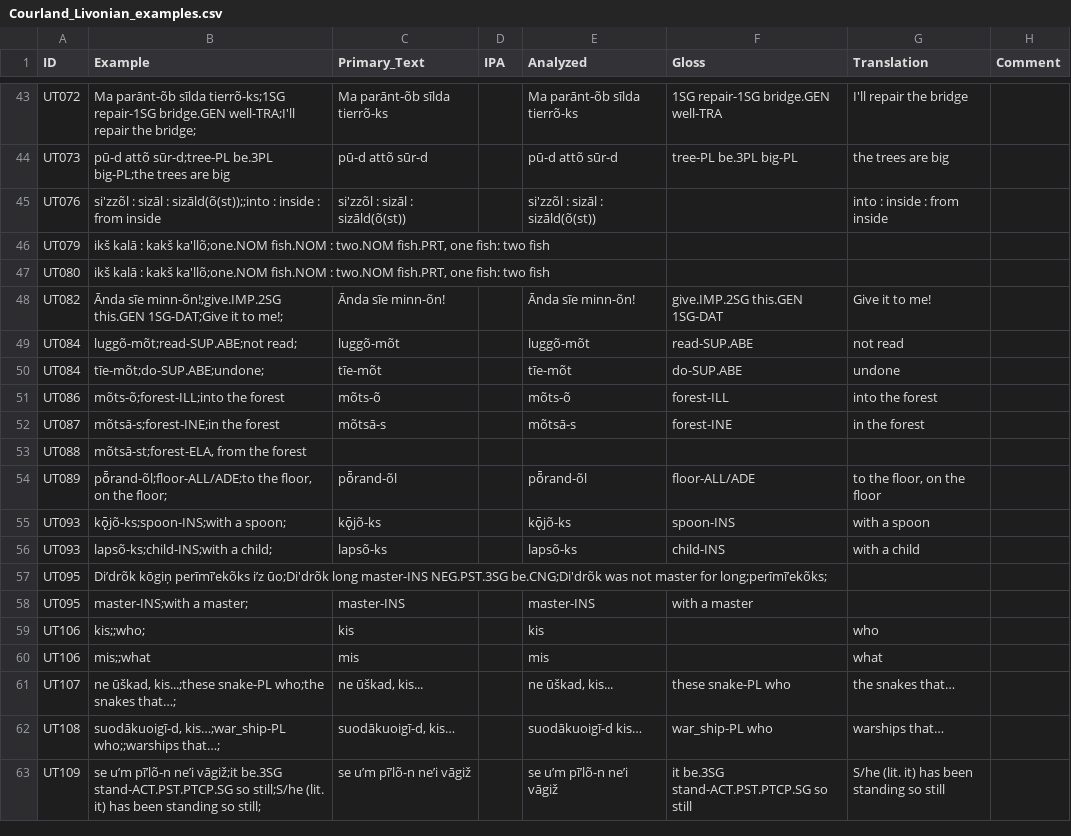
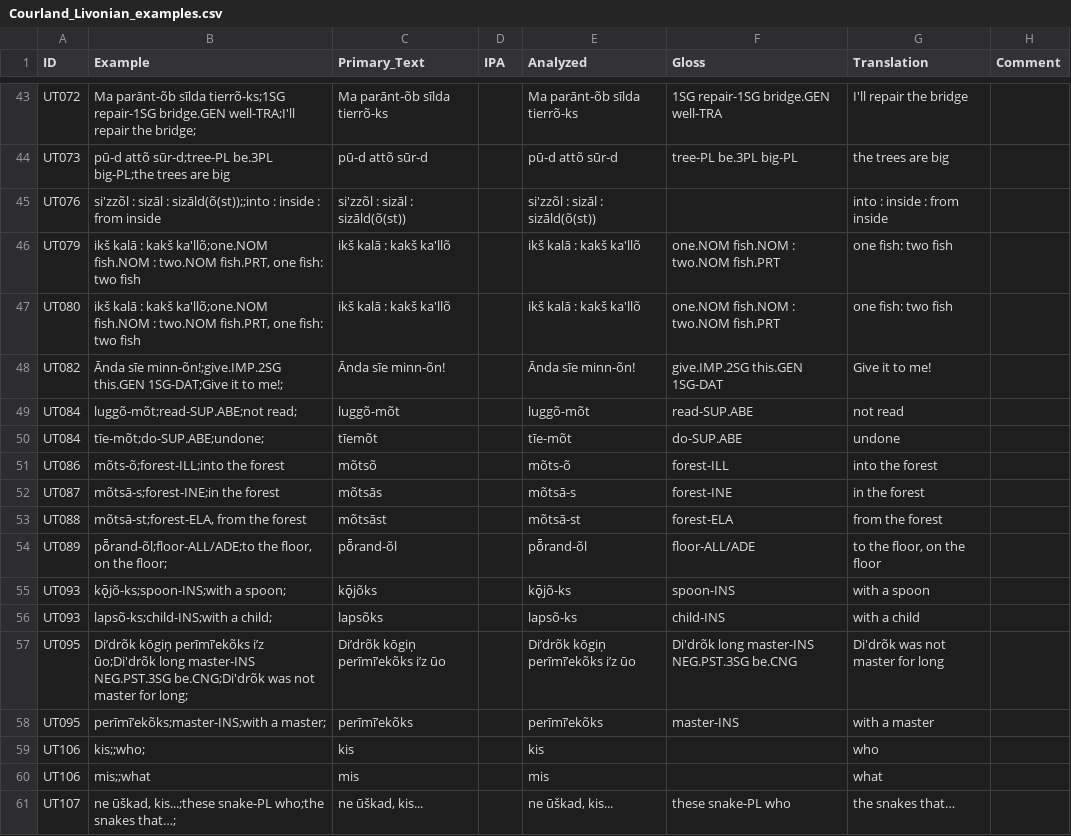
Before and after one commit to cldf-datasets/uratyp, a CSV file: raw/UT/language-tables/Courland_Livonian_examples.csv, drawn as a sheet; only a part is shown, gaps mark what is left out; the shorter side is filled out with more unchanged rows.

```diff
--- a/raw/UT/language-tables/Courland_Livonian_examples.csv
+++ b/raw/UT/language-tables/Courland_Livonian_examples.csv
@@ -45,15 +45,15 @@ UT073,pū-d attõ sūr-d;tree-PL be.3PL big-PL;the trees are big,pū-d attõ sū
 UT076,si'zzõl : sizāl : sizāld(õ(st));;into : inside : from inside,si'zzõl : sizāl : sizāld(õ(st)),,si'zzõl	:	sizāl	:	sizāld(õ(st)),,into : inside : from inside,
-UT079,"ikš kalā : kakš ka'llõ;one.NOM fish.NOM : two.NOM fish.PRT, one fish: two fish",,,,,,
-UT080,"ikš kalā : kakš ka'llõ;one.NOM fish.NOM : two.NOM fish.PRT, one fish: two fish",,,,,,
+UT079,"ikš kalā : kakš ka'llõ;one.NOM fish.NOM : two.NOM fish.PRT, one fish: two fish",ikš kalā : kakš ka'llõ,,ikš kalā : kakš ka'llõ,one.NOM fish.NOM : two.NOM fish.PRT,one fish: two fish,
+UT080,"ikš kalā : kakš ka'llõ;one.NOM fish.NOM : two.NOM fish.PRT, one fish: two fish",ikš kalā : kakš ka'llõ,,ikš kalā : kakš ka'llõ,one.NOM fish.NOM : two.NOM fish.PRT,one fish: two fish,
 UT082,Ānda sīe minn-õn!;give.IMP.2SG this.GEN 1SG-DAT;Give it to me!;,Ānda sīe minn-õn!,,Ānda	sīe	minn-õn!,give.IMP.2SG	this.GEN	1SG-DAT,Give it to me!,
 UT084,luggõ-mõt;read-SUP.ABE;not read;,luggõ-mõt,,luggõ-mõt,read-SUP.ABE,not read,
-UT084,tīe-mõt;do-SUP.ABE;undone;,tīe-mõt,,tīe-mõt,do-SUP.ABE,undone,
-UT086,mõts-õ;forest-ILL;into the forest,mõts-õ,,mõts-õ,forest-ILL,into the forest,
-UT087,mõtsā-s;forest-INE;in the forest,mõtsā-s,,mõtsā-s,forest-INE,in the forest,
-UT088,"mõtsā-st;forest-ELA, from the forest",,,,,,
+UT084,tīe-mõt;do-SUP.ABE;undone;,tīemõt,,tīe-mõt,do-SUP.ABE,undone,
+UT086,mõts-õ;forest-ILL;into the forest,mõtsõ,,mõts-õ,forest-ILL,into the forest,
+UT087,mõtsā-s;forest-INE;in the forest,mõtsās,,mõtsā-s,forest-INE,in the forest,
+UT088,"mõtsā-st;forest-ELA, from the forest",mõtsāst,,mõtsā-st,forest-ELA,from the forest,
 UT089,"pȭrand-õl;floor-ALL/ADE;to the floor, on the floor;",pȭrand-õl,,pȭrand-õl,floor-ALL/ADE,"to the floor, on the floor",
-UT093,kǭjõ-ks;spoon-INS;with a spoon;,kǭjõ-ks,,kǭjõ-ks,spoon-INS,with a spoon,
-UT093,lapsõ-ks;child-INS;with a child;,lapsõ-ks,,lapsõ-ks,child-INS,with a child,
-UT095,Di’drõk kōgiņ perīmī’ekõks i’z ūo;Di'drõk long master-INS NEG.PST.3SG be.CNG;Di'drõk was not  master for long;perīmī’ekõks;,,,,,,
-UT095,master-INS;with a master;,master-INS,,master-INS,with	a	master,,
+UT093,kǭjõ-ks;spoon-INS;with a spoon;,kǭjõks,,kǭjõ-ks,spoon-INS,with a spoon,
+UT093,lapsõ-ks;child-INS;with a child;,lapsõks,,lapsõ-ks,child-INS,with a child,
+UT095,Di’drõk kōgiņ perīmī’ekõks i’z ūo;Di'drõk long master-INS NEG.PST.3SG be.CNG;Di'drõk was not  master for long;,Di’drõk kōgiņ perīmī’ekõks i’z ūo,,Di’drõk kōgiņ perīmī’ekõks i’z ūo,Di'drõk long master-INS NEG.PST.3SG be.CNG,Di'drõk was not  master for long,
+UT095,perīmī’ekõks;master-INS;with a master;,perīmī’ekõks,,perīmī’ekõks,master-INS,with	a	master,,
 UT106,kis;;who;,kis,,kis,,who,
```
Also changed, not shown: raw/UT/language-tables/Erzya_examples.csv, raw/UT/language-tables/Inari_Saami_examples.csv, 23 other files.
